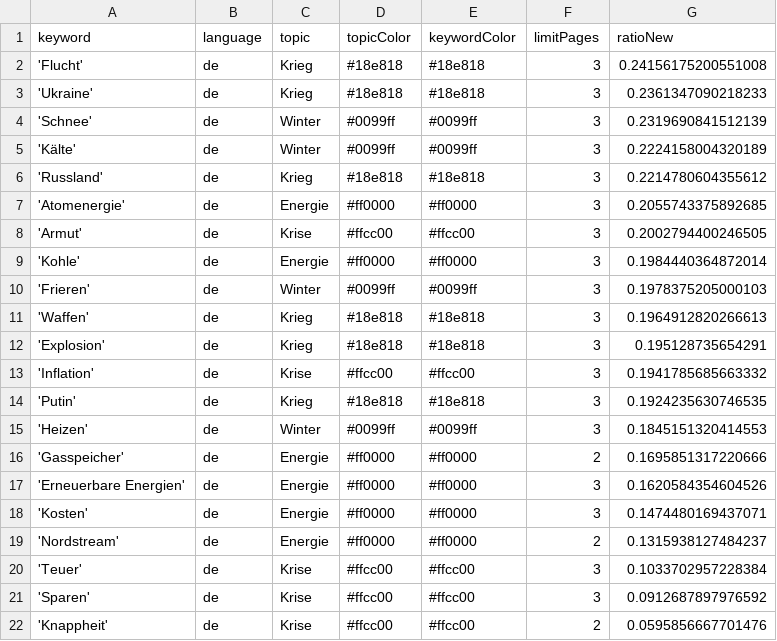
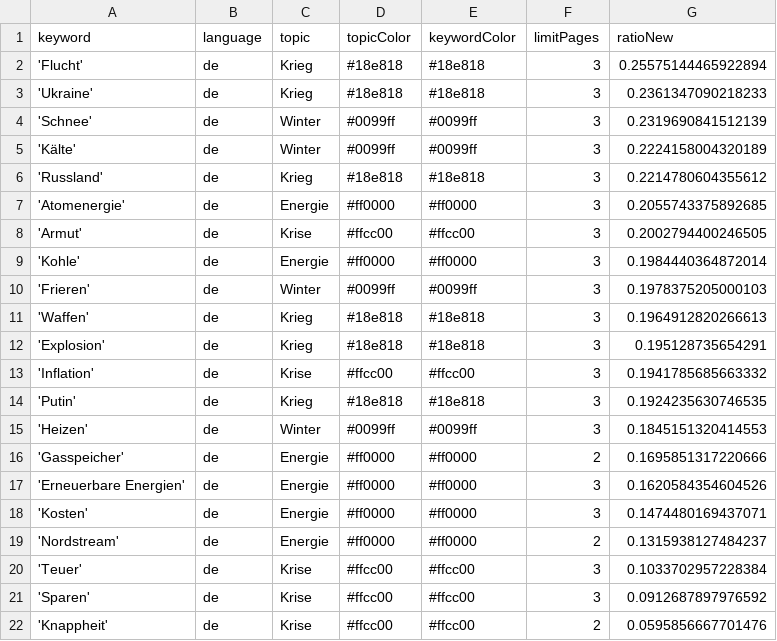
Before and after one commit to paularicarda-news/winterIsComing2, a CSV file: keywords.csv, drawn as a sheet.

```diff
--- a/keywords.csv
+++ b/keywords.csv
@@ -1,3 +1,3 @@
 keyword,language,topic,topicColor,keywordColor,limitPages,ratioNew
-'Flucht',de,Krieg,#18e818,#18e818,3,0.24156175200551008
+'Flucht',de,Krieg,#18e818,#18e818,3,0.25575144465922894
 'Ukraine',de,Krieg,#18e818,#18e818,3,0.2361347090218233
```
Also changed, not shown: 1 other file.
